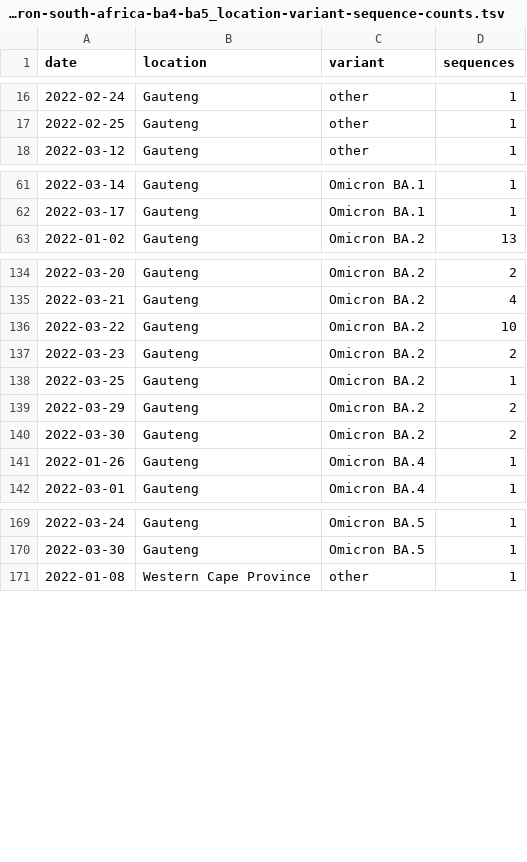
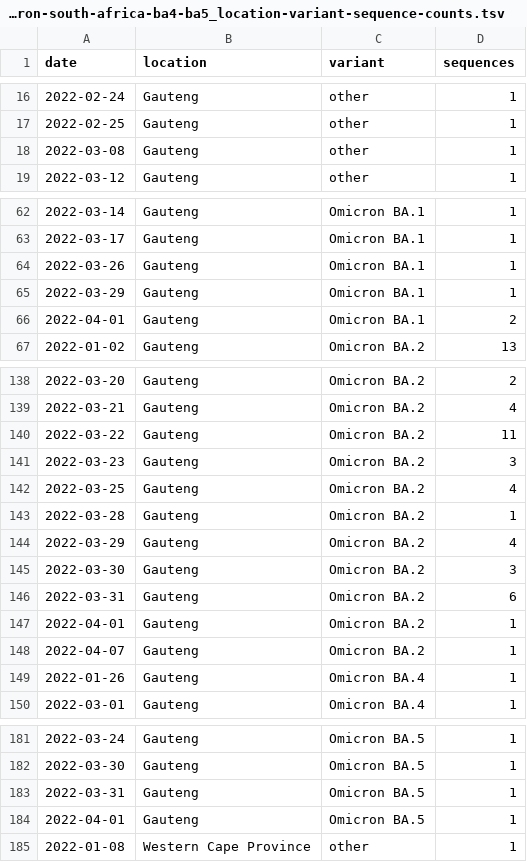
Before and after one commit to blab/rt-from-frequency-dynamics, a TSV file: data/omicron-south-africa-ba4-ba5/omicron-south-africa-ba4-ba5_location-variant-sequence-counts.tsv, drawn as a sheet; only a part is shown, gaps mark what is left out; the diff covers the shown part only.

```diff
--- a/data/omicron-south-africa-ba4-ba5/omicron-south-africa-ba4-ba5_location-variant-sequence-counts.tsv
+++ b/data/omicron-south-africa-ba4-ba5/omicron-south-africa-ba4-ba5_location-variant-sequence-counts.tsv
@@ -17,2 +17,3 @@ date	location	variant	sequences
 2022-02-25	Gauteng	other	1
+2022-03-08	Gauteng	other	1
 2022-03-12	Gauteng	other	1
@@ -62,2 +63,5 @@ date	location	variant	sequences
 2022-03-17	Gauteng	Omicron BA.1	1
+2022-03-26	Gauteng	Omicron BA.1	1
+2022-03-29	Gauteng	Omicron BA.1	1
+2022-04-01	Gauteng	Omicron BA.1	2
 2022-01-02	Gauteng	Omicron BA.2	13
@@ -135,7 +139,11 @@ date	location	variant	sequences
 2022-03-21	Gauteng	Omicron BA.2	4
-2022-03-22	Gauteng	Omicron BA.2	10
-2022-03-23	Gauteng	Omicron BA.2	2
-2022-03-25	Gauteng	Omicron BA.2	1
-2022-03-29	Gauteng	Omicron BA.2	2
-2022-03-30	Gauteng	Omicron BA.2	2
+2022-03-22	Gauteng	Omicron BA.2	11
+2022-03-23	Gauteng	Omicron BA.2	3
+2022-03-25	Gauteng	Omicron BA.2	4
+2022-03-28	Gauteng	Omicron BA.2	1
+2022-03-29	Gauteng	Omicron BA.2	4
+2022-03-30	Gauteng	Omicron BA.2	3
+2022-03-31	Gauteng	Omicron BA.2	6
+2022-04-01	Gauteng	Omicron BA.2	1
+2022-04-07	Gauteng	Omicron BA.2	1
 2022-01-26	Gauteng	Omicron BA.4	1
@@ -170,2 +182,4 @@ date	location	variant	sequences
 2022-03-30	Gauteng	Omicron BA.5	1
+2022-03-31	Gauteng	Omicron BA.5	1
+2022-04-01	Gauteng	Omicron BA.5	1
 2022-01-08	Western Cape Province	other	1
```
Also changed, not shown: 13 added rows and 6 edited cells elsewhere in this file, data/omicron-south-africa-ba4-ba5/omicron-south-africa-ba4-ba5_location-case-counts.tsv, 1 other file.
